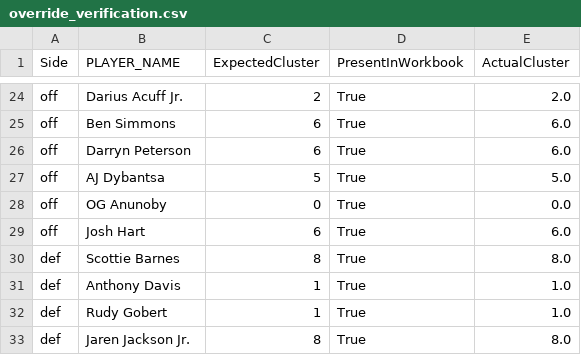
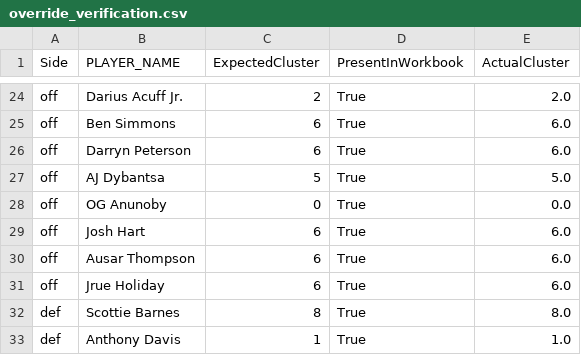
Before and after one commit to chadk94/Player_Type_Clustering, a CSV file: override_verification.csv, drawn as a sheet; only a part is shown, gaps mark what is left out; the shorter side is filled out with more unchanged rows.

```diff
--- a/override_verification.csv
+++ b/override_verification.csv
@@ -29,2 +29,4 @@ off,OG Anunoby,0,True,0.0
 off,Josh Hart,6,True,6.0
+off,Ausar Thompson,6,True,6.0
+off,Jrue Holiday,6,True,6.0
 def,Scottie Barnes,8,True,8.0
```
Also changed, not shown: data/audit/additional_90_players.csv, data/audit/all_assignment_changes.csv, 12 other files.
